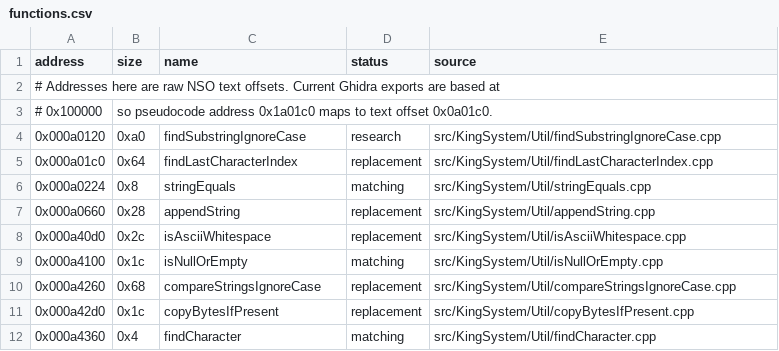
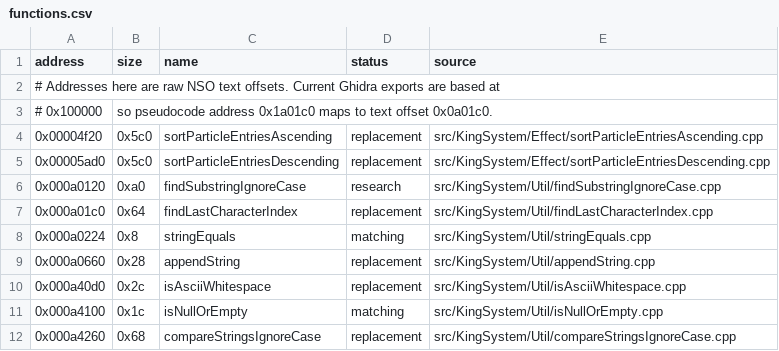
Before and after one commit to oxodx/totk-decomp, a CSV file: config/functions.csv, drawn as a sheet; only a part is shown; the shorter side is filled out with more unchanged rows; the diff names each change by its address in the sheet, - before the commit and + after, or states it on an @@ line.

Commit message:
decomp: reconstruct particle sorting routines

```diff
--- a/config/functions.csv
+++ b/config/functions.csv
+row 4: 0x00004f20 | 0x5c0 | sortParticleEntriesAscending | replacement | src/KingSystem/Effect/sortParticleEntriesAscending.cpp
+row 5: 0x00005ad0 | 0x5c0 | sortParticleEntriesDescending | replacement | src/KingSystem/Effect/sortParticleEntriesDescending.cpp
```
Also changed, not shown: config/symbols.csv, 3 other files.
